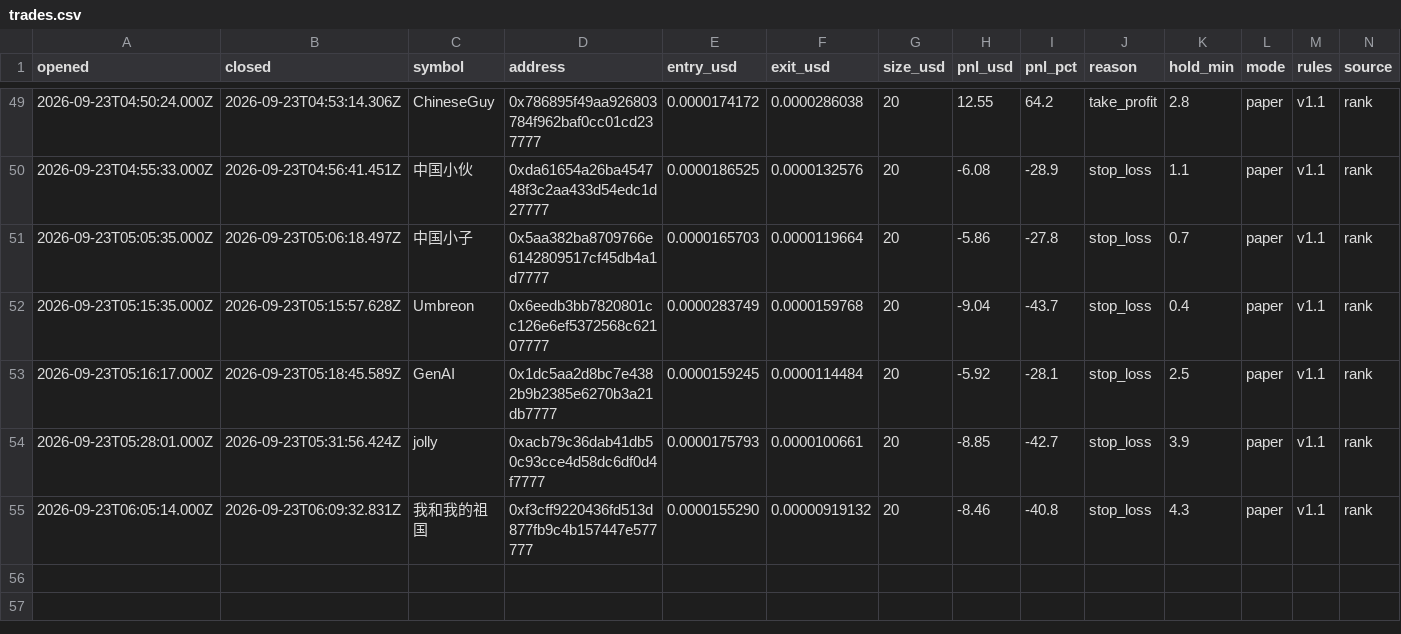
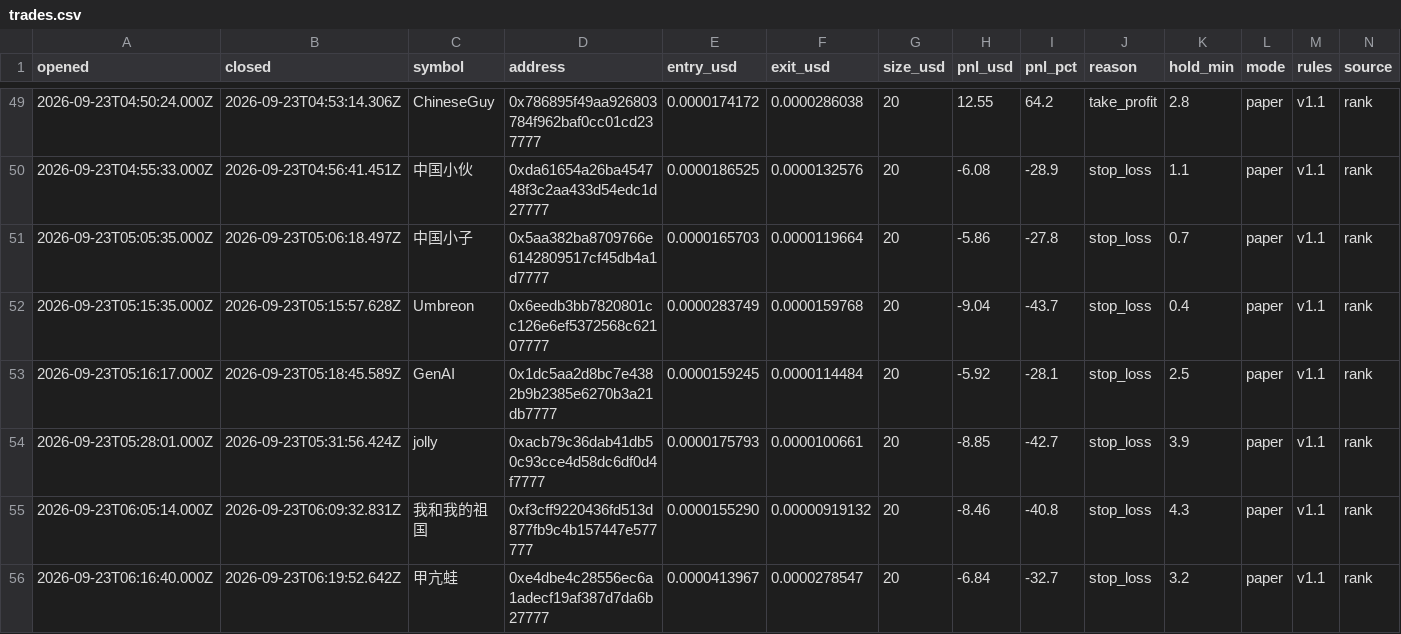
Before and after one commit to volodya-builder/gmgn-bot-dashboard, a CSV file: trades.csv, drawn as a sheet; only a part is shown, gaps mark what is left out; rows hold the shown columns only; the diff names each change by its address in the sheet, - before the commit and + after, or states it on an @@ line.

```diff
--- a/trades.csv
+++ b/trades.csv
+row 56: 2026-09-23T06:16:40.000Z | 2026-09-23T06:19:52.642Z | 甲亢蛙 | 0xe4dbe4c28556ec6a1adecf19af387d7da6b27777 | 0.0000413967 | 0.0000278547 | 20 | -6.84 | -32.7 | stop_loss | 3.2 | paper | v1.1 | rank
```
Also changed, not shown: 4 other files.
